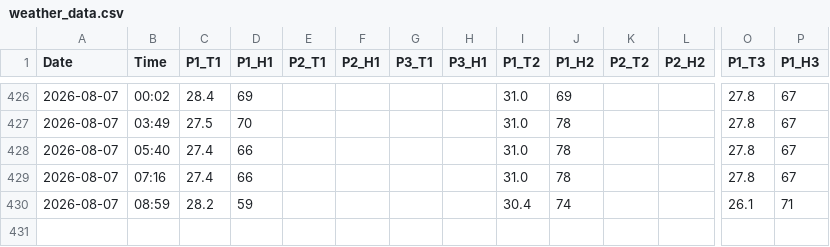
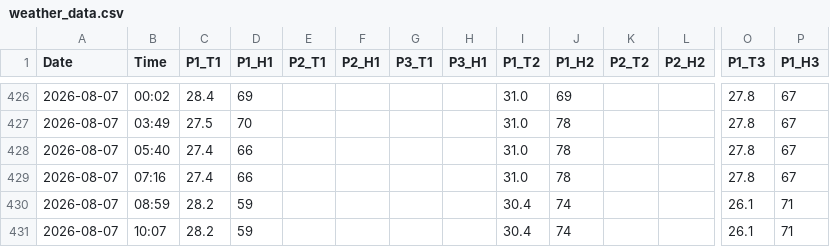
Before and after one commit to motseothata/weather_tracker, a CSV file: weather_data.csv, drawn as a sheet; only a part is shown, gaps mark what is left out; rows hold the shown columns only; the diff names each change by its address in the sheet, - before the commit and + after, or states it on an @@ line.

Commit message:
Hourly weather update

```diff
--- a/weather_data.csv
+++ b/weather_data.csv
+row 431: 2026-08-07 | 10:07 | 28.2 | 59 |  |  |  |  | 30.4 | 74 |  |  | 26.1 | 71
```
